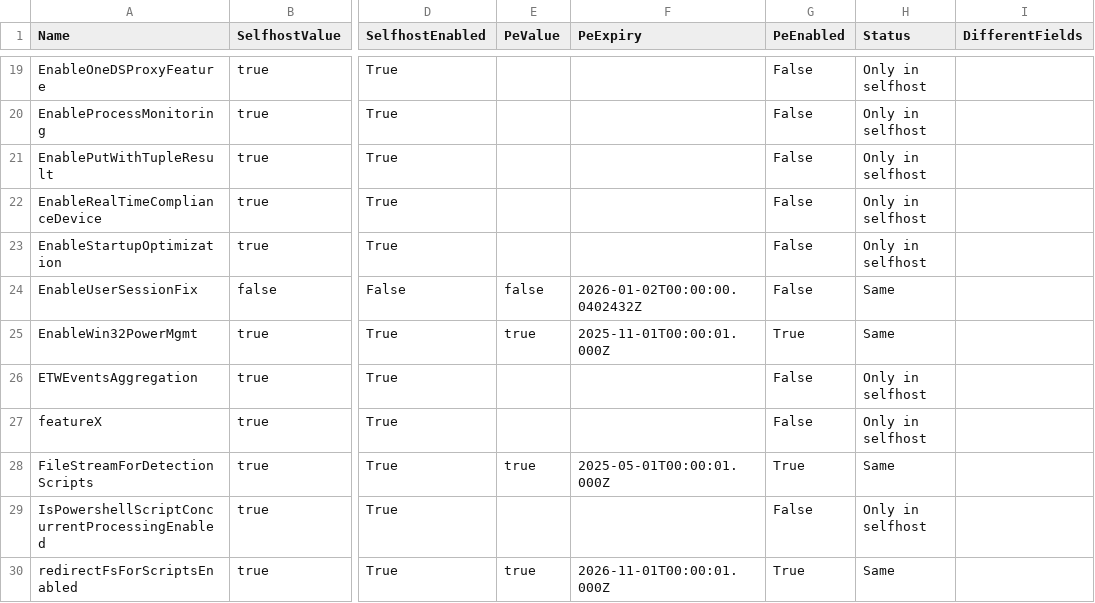
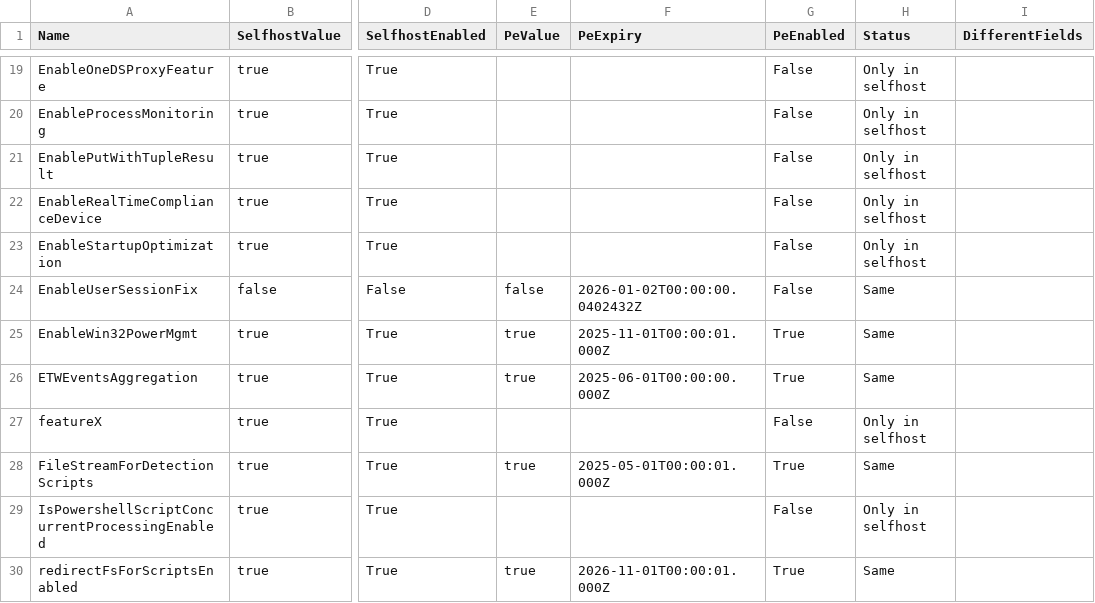
Before and after one commit to call4cloud-code/IME-Change-Tracker, a CSV file: sidecar-flights/latest/sidecar_tracker_comparison.csv, drawn as a sheet; only a part is shown, gaps mark what is left out; the diff names each change by its address in the sheet, - before the commit and + after, or states it on an @@ line.

Commit message:
Update SideCar flight tracker 2026-07-04 07:00:08Z

```diff
--- a/sidecar-flights/latest/sidecar_tracker_comparison.csv
+++ b/sidecar-flights/latest/sidecar_tracker_comparison.csv
-E26 (PeValue): (empty)
+E26 (PeValue): true
-F26 (PeExpiry): (empty)
+F26 (PeExpiry): 2025-06-01T00:00:00.000Z
-G26 (PeEnabled): False
+G26 (PeEnabled): True
-H26 (Status): Only in selfhost
+H26 (Status): Same
```
